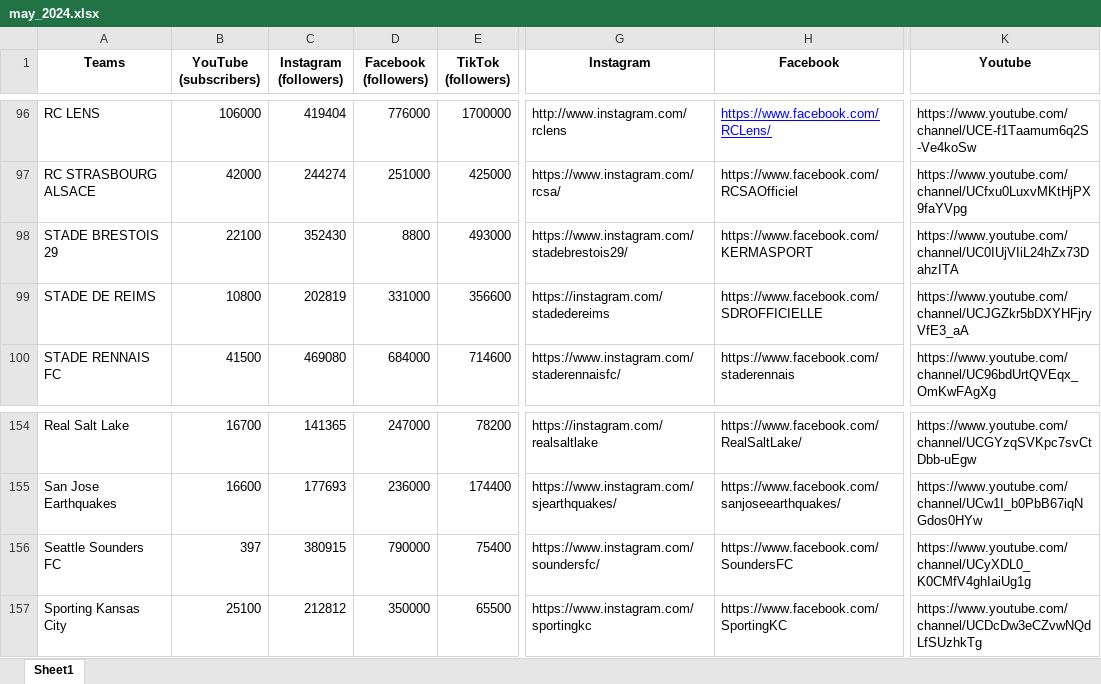
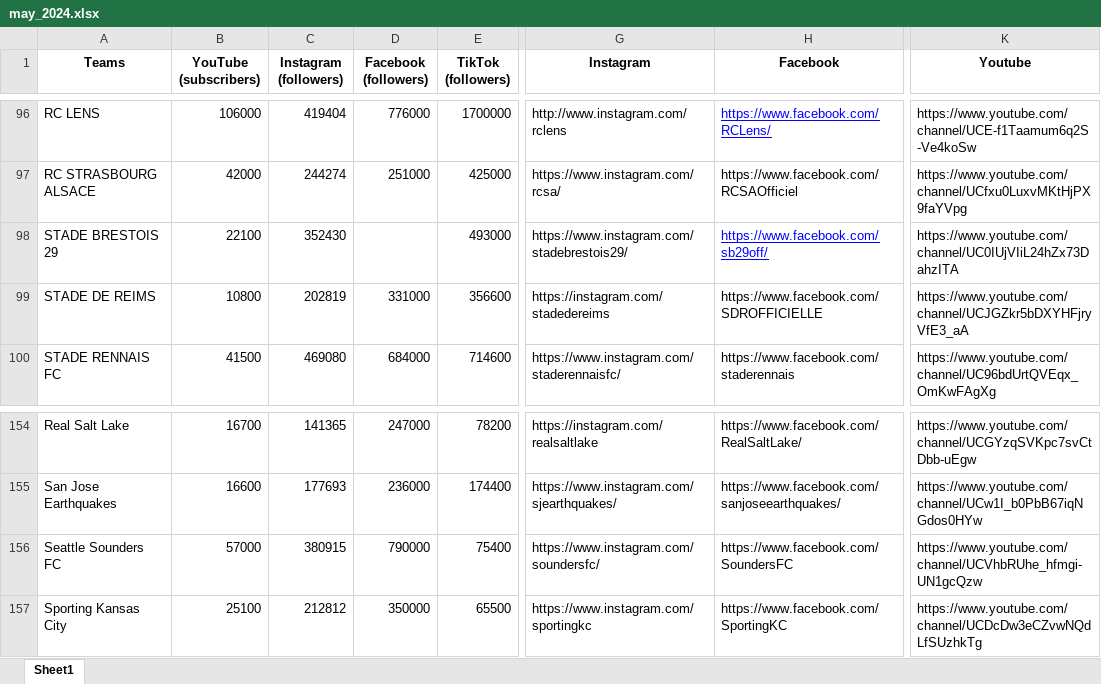
Before and after one commit to kiroraynes/nba_socmed_data, an Excel workbook: May_2024/may_2024.xlsx, sheet Sheet1, drawn as a sheet; only a part is shown, gaps mark what is left out; values as stored, in another font and other column widths than the file's, no borders; the diff names each change by its address in the sheet, - before the commit and + after, or states it on an @@ line.

```diff
--- a/May_2024/may_2024.xlsx (sheet Sheet1)
+++ b/May_2024/may_2024.xlsx (sheet Sheet1)
-D98 (Facebook (followers)): 8800
+D98 (Facebook (followers)): (empty)
-H98 (Facebook): https://www.facebook.com/KERMASPORT
+H98 (Facebook): https://www.facebook.com/sb29off/
@@ H98 underline: off → on, text colour: black → #0000FF @@
-B156 (YouTube (subscribers)): 397
+B156 (YouTube (subscribers)): 57000
-K156 (Youtube): https://www.youtube.com/channel/UCyXDL0_K0CMfV4ghIaiUg1g
+K156 (Youtube): https://www.youtube.com/channel/UCVhbRUhe_hfmgi-UN1gcQzw
```
Also changed, not shown: April_2024/Combined US sports social media tracking - April 2024.xlsx, April_2024/Complete/MLS.xlsx, 7 other files.
